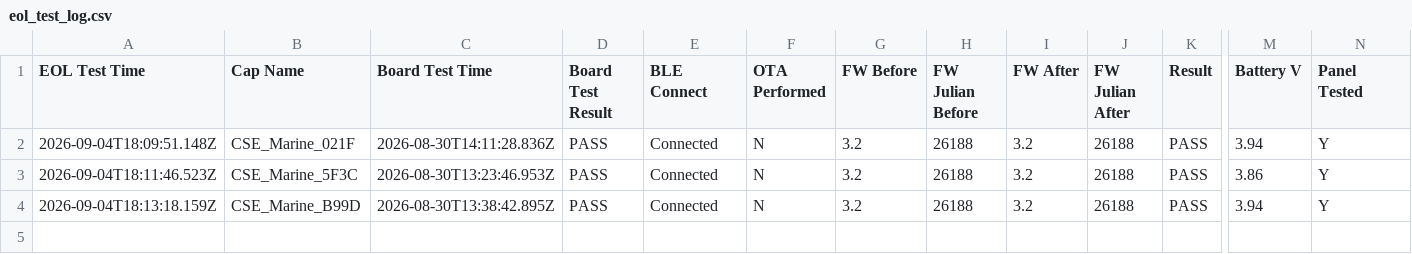
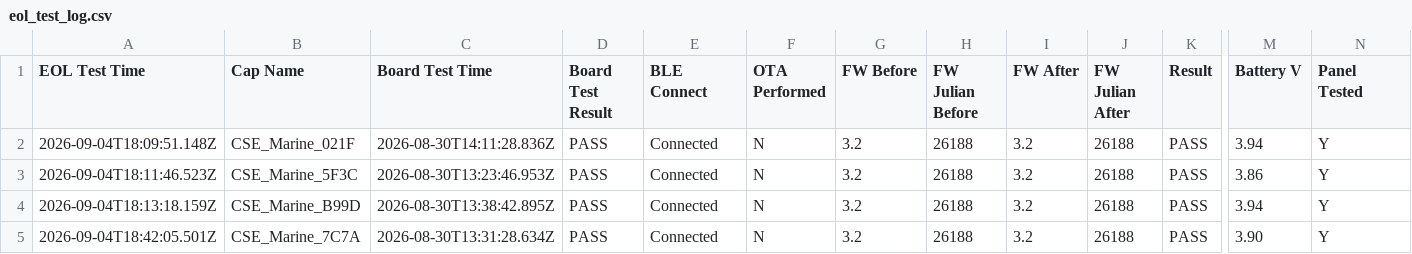
Before and after one commit to gmiedema-cse/cse-log-receiver-, a CSV file: EOL-testing/eol_test_log.csv, drawn as a sheet; only a part is shown, gaps mark what is left out; rows hold the shown columns only; the diff names each change by its address in the sheet, - before the commit and + after, or states it on an @@ line.

Commit message:
Update EOL test log (4 results)

```diff
--- a/EOL-testing/eol_test_log.csv
+++ b/EOL-testing/eol_test_log.csv
+row 5: 2026-09-04T18:42:05.501Z | CSE_Marine_7C7A | 2026-08-30T13:31:28.634Z | PASS | Connected | N | 3.2 | 26188 | 3.2 | 26188 | PASS | 3.90 | Y
```
